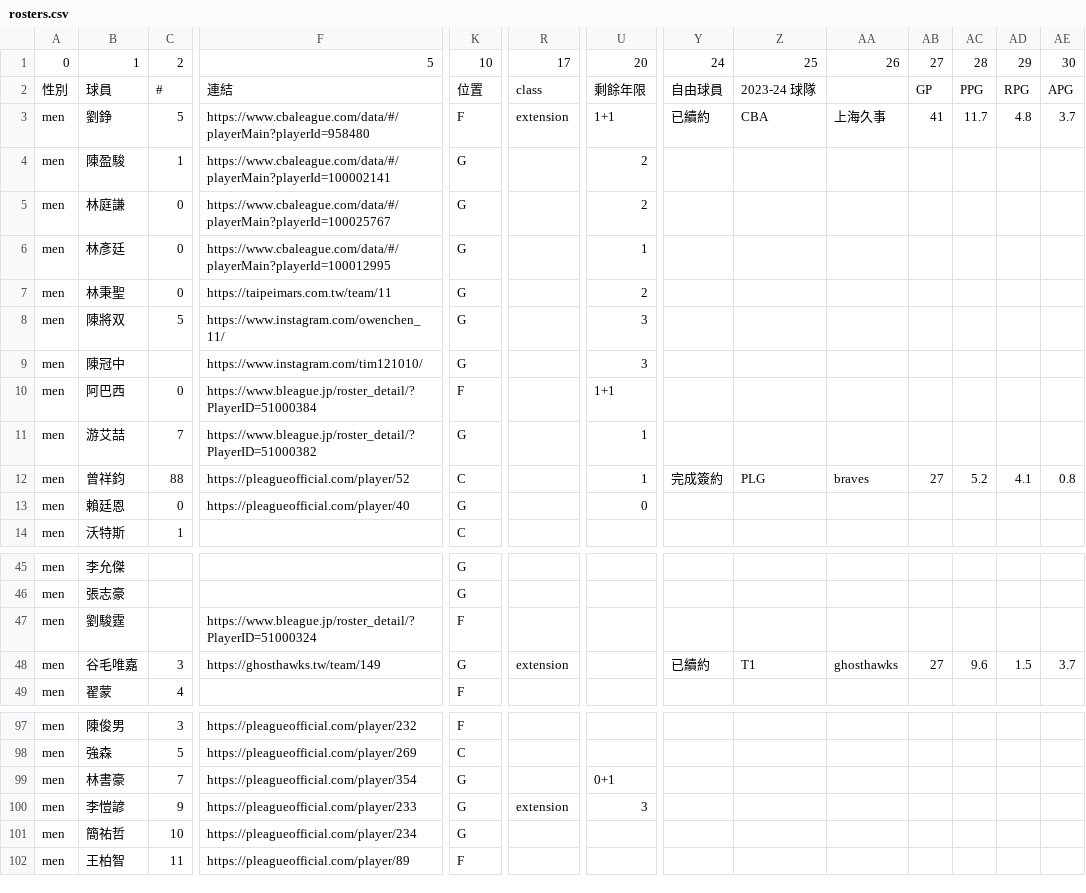
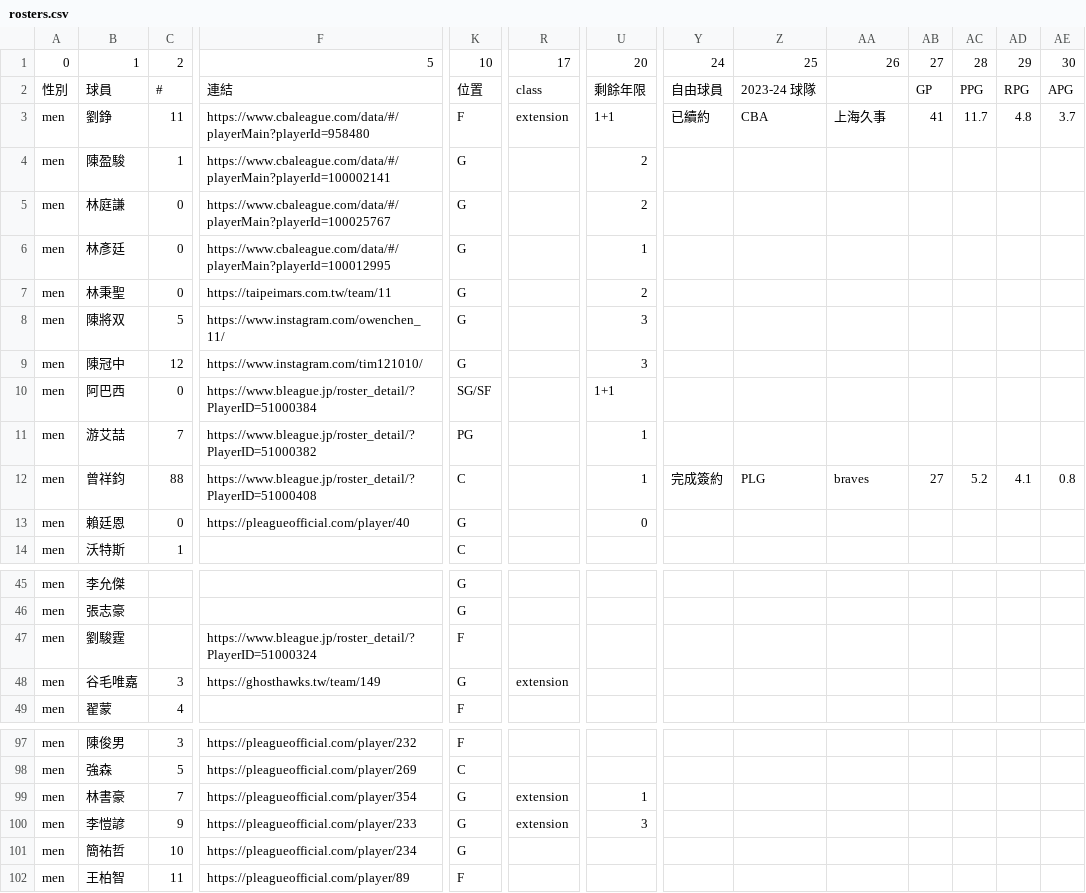
Before and after one commit to SamBasketballTW/sambball, a CSV file: data/rosters.csv, drawn as a sheet; only a part is shown, gaps mark what is left out; the diff covers the shown part only; the diff names each change by its address in the sheet, - before the commit and + after, or states it on an @@ line.

```diff
--- a/data/rosters.csv
+++ b/data/rosters.csv
-C3: 5
+C3: 11
-C9: (empty)
+C9: 12
-K10: F
+K10: SG/SF
-K11: G
+K11: PG
-F12: https://pleagueofficial.com/player/52
+F12: https://www.bleague.jp/roster_detail/?PlayerID=51000408
-Y48: 已續約
+Y48: (empty)
-Z48: T1
+Z48: (empty)
-AA48: ghosthawks
+AA48: (empty)
-AB48: 27
+AB48: (empty)
-AC48: 9.6
+AC48: (empty)
-AD48: 1.5
+AD48: (empty)
-AE48: 3.7
+AE48: (empty)
-R99: (empty)
+R99: extension
-U99: 0+1
+U99: 1
```
Also changed, not shown: 1 edited cell elsewhere in this file, data/movements.csv, data/us-players.csv, 1 other file.
